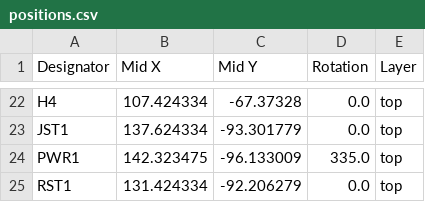
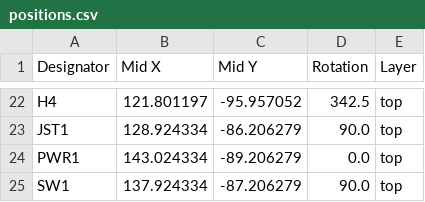
Before and after one commit to Terence-1/simple34-2.0, a CSV file: ergogen/output/pcbs/production/positions.csv, drawn as a sheet; only a part is shown, gaps mark what is left out; removed rows and columns are numbered as before the commit, all else as after; the diff covers the shown part only; the diff names each change by its address in the sheet, - before the commit and + after, or states it on an @@ line.

```diff
--- a/ergogen/output/pcbs/production/positions.csv
+++ b/ergogen/output/pcbs/production/positions.csv
-B22 (Mid X): 107.424334
+B22 (Mid X): 121.801197
-C22 (Mid Y): -67.37328
+C22 (Mid Y): -95.957052
-D22 (Rotation): 0.0
+D22 (Rotation): 342.5
-B23 (Mid X): 137.624334
+B23 (Mid X): 128.924334
-C23 (Mid Y): -93.301779
+C23 (Mid Y): -86.206279
-D23 (Rotation): 0.0
+D23 (Rotation): 90.0
-B24 (Mid X): 142.323475
+B24 (Mid X): 143.024334
-C24 (Mid Y): -96.133009
+C24 (Mid Y): -89.206279
-D24 (Rotation): 335.0
+D24 (Rotation): 0.0
-row 25: RST1 | 131.424334 | -92.206279 | 0.0 | top
+row 25: SW1 | 137.924334 | -87.206279 | 90.0 | top
```
Also changed, not shown: 31 edited cells elsewhere in this file, ergogen/output/pcbs/production/bom.csv, ergogen/output/pcbs/production/designators.csv, 16 other files.
